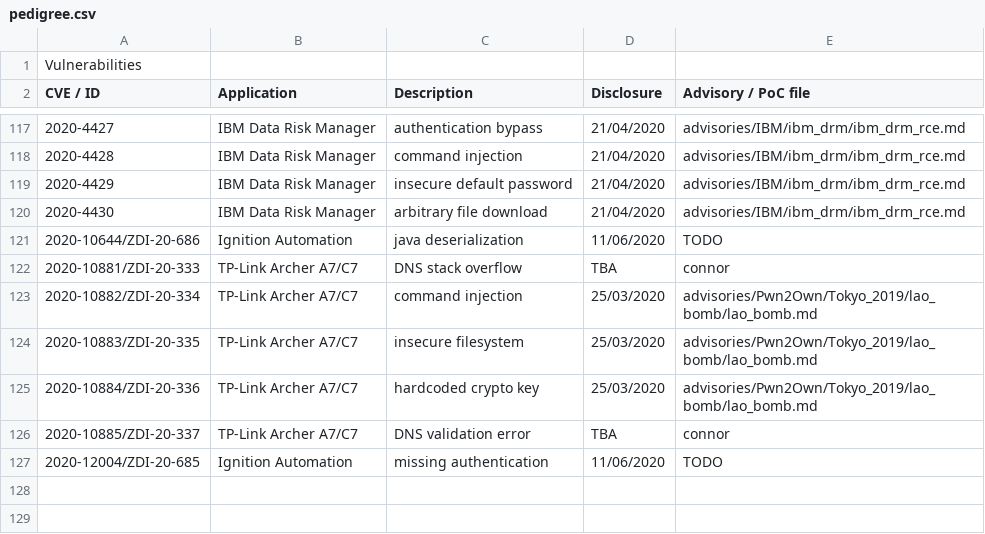
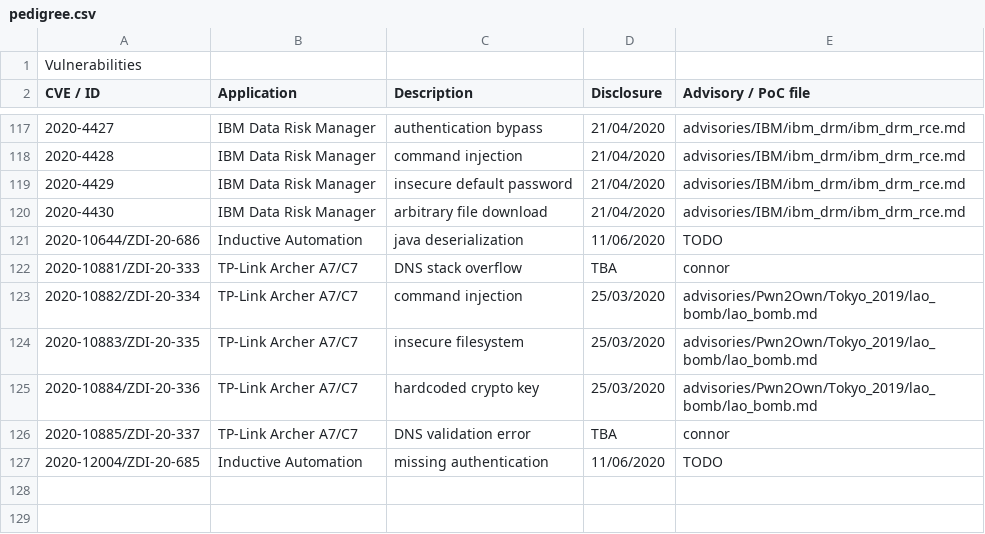
Before and after one commit to pedrib/PoC, a CSV file: pedigree.csv, drawn as a sheet; only a part is shown, gaps mark what is left out; the diff names each change by its address in the sheet, - before the commit and + after, or states it on an @@ line.

Commit message:
Update pedigree.csv

```diff
--- a/pedigree.csv
+++ b/pedigree.csv
-B121 (Application): Ignition Automation
+B121 (Application): Inductive Automation
-B127 (Application): Ignition Automation
+B127 (Application): Inductive Automation
```
